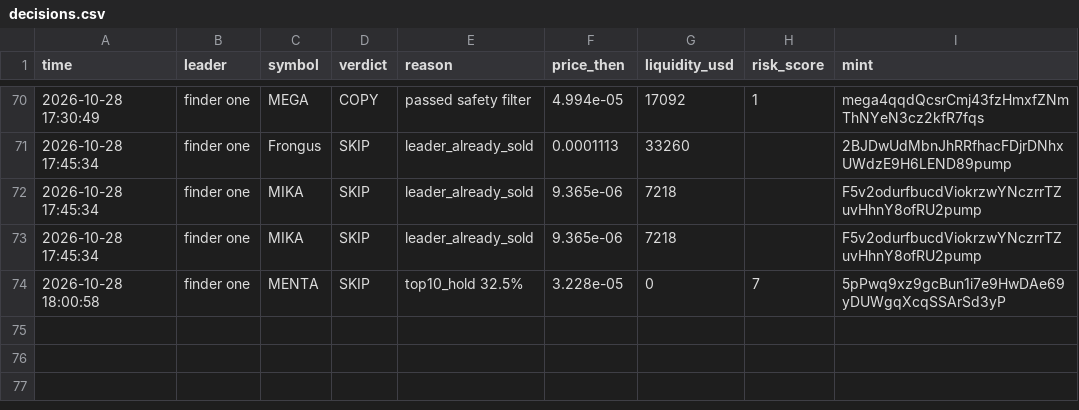
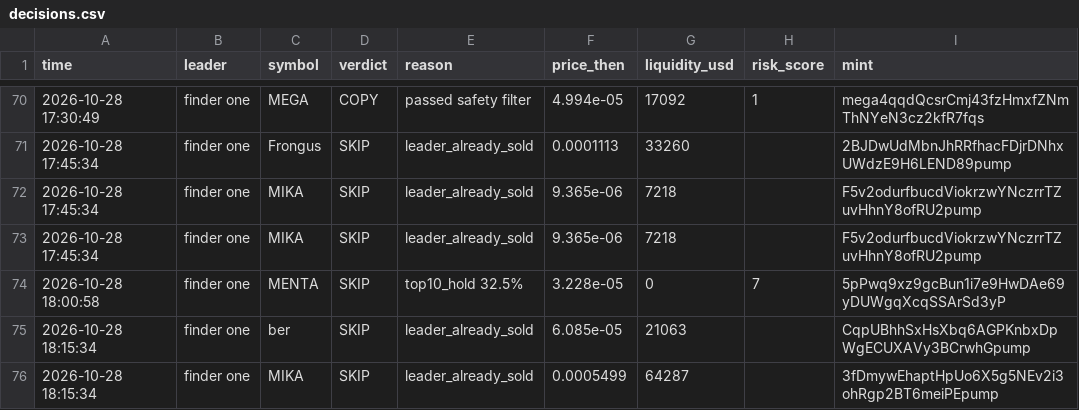
Before and after one commit to Just-in-ii/paper-desk, a CSV file: decisions.csv, drawn as a sheet; only a part is shown, gaps mark what is left out; the diff names each change by its address in the sheet, - before the commit and + after, or states it on an @@ line.

```diff
--- a/decisions.csv
+++ b/decisions.csv
+row 75: 2026-10-28 18:15:34 | finder one | ber | SKIP | leader_already_sold | 6.085e-05 | 21063 |  | CqpUBhhSxHsXbq6AGPKnbxDpWgECUXAVy3BCrwhGpump
+row 76: 2026-10-28 18:15:34 | finder one | MIKA | SKIP | leader_already_sold | 0.0005499 | 64287 |  | 3fDmywEhaptHpUo6X5g5NEv2i3ohRgp2BT6meiPEpump
```
Also changed, not shown: 2 other files.
